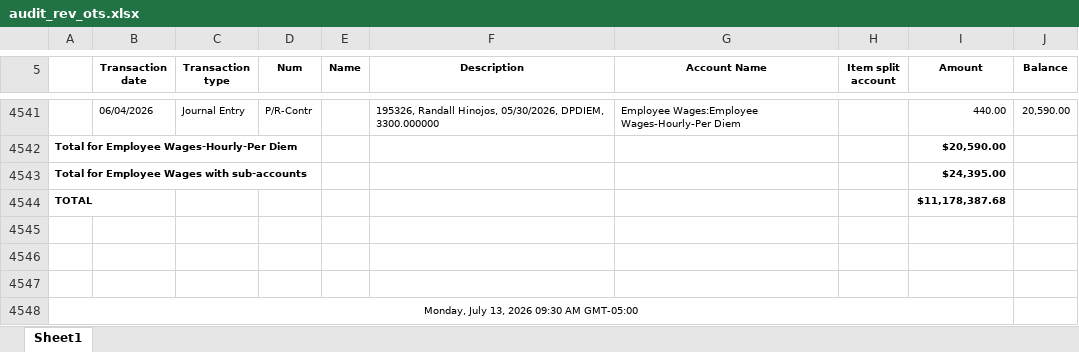
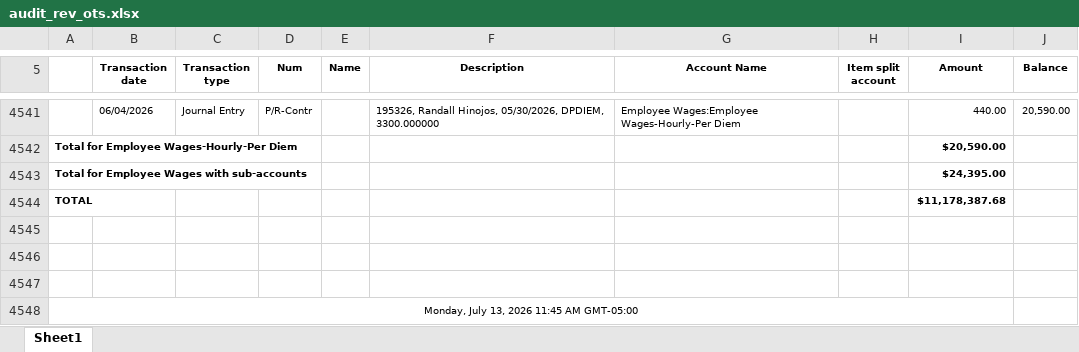
Before and after one commit to Pwilson37OTS/oaktree-invoice-reconciler, an Excel workbook: data/audit_rev_ots.xlsx, sheet Sheet1, drawn as a sheet; only a part is shown, gaps mark what is left out; values as stored, in another font and other column widths than the file's, no borders; the diff names each change by its address in the sheet, - before the commit and + after, or states it on an @@ line.

```diff
--- a/data/audit_rev_ots.xlsx (sheet Sheet1)
+++ b/data/audit_rev_ots.xlsx (sheet Sheet1)
-A4548: Monday, July 13, 2026 09:30 AM GMT-05:00
+A4548: Monday, July 13, 2026 11:45 AM GMT-05:00
```
Also changed, not shown: data/billable_charges.xlsx, data/billable_charges_CTS.xlsx.
